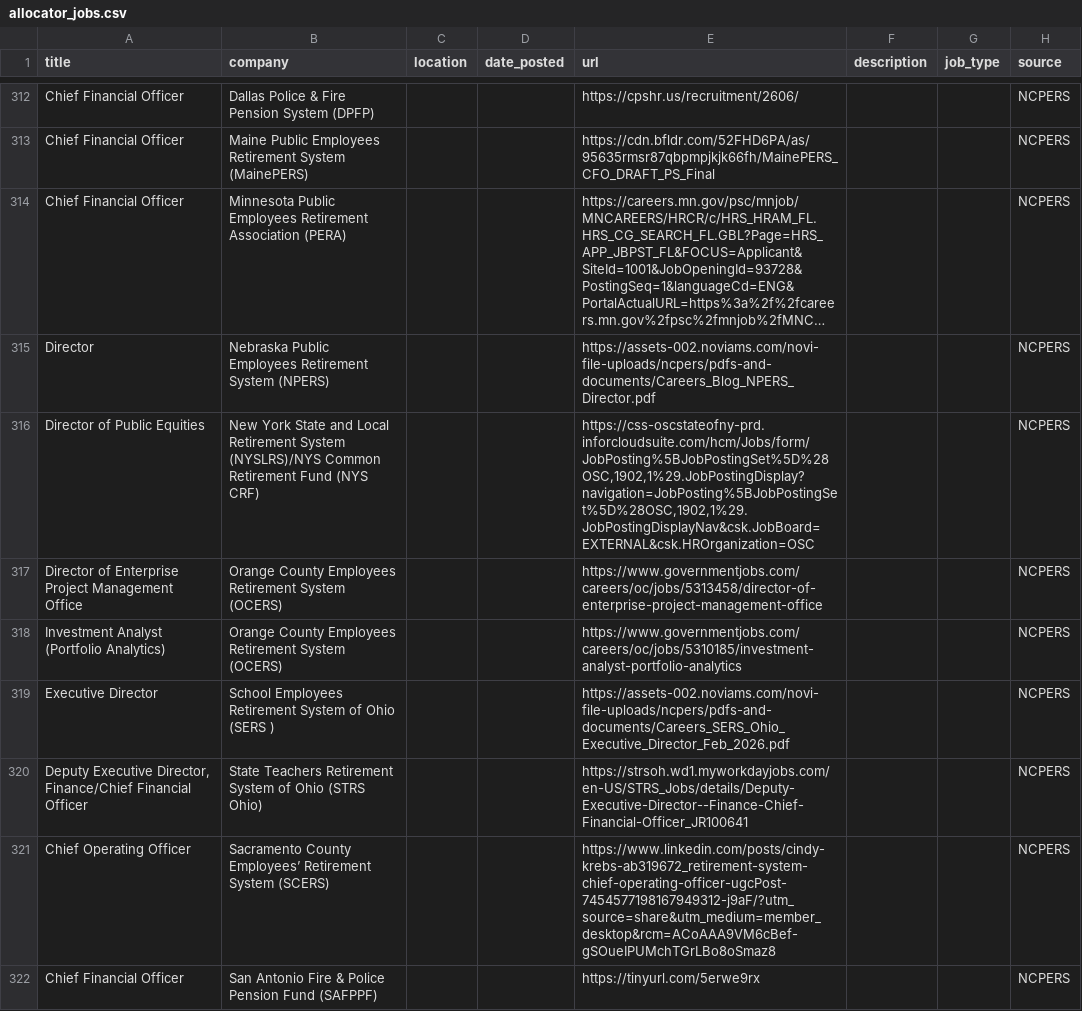
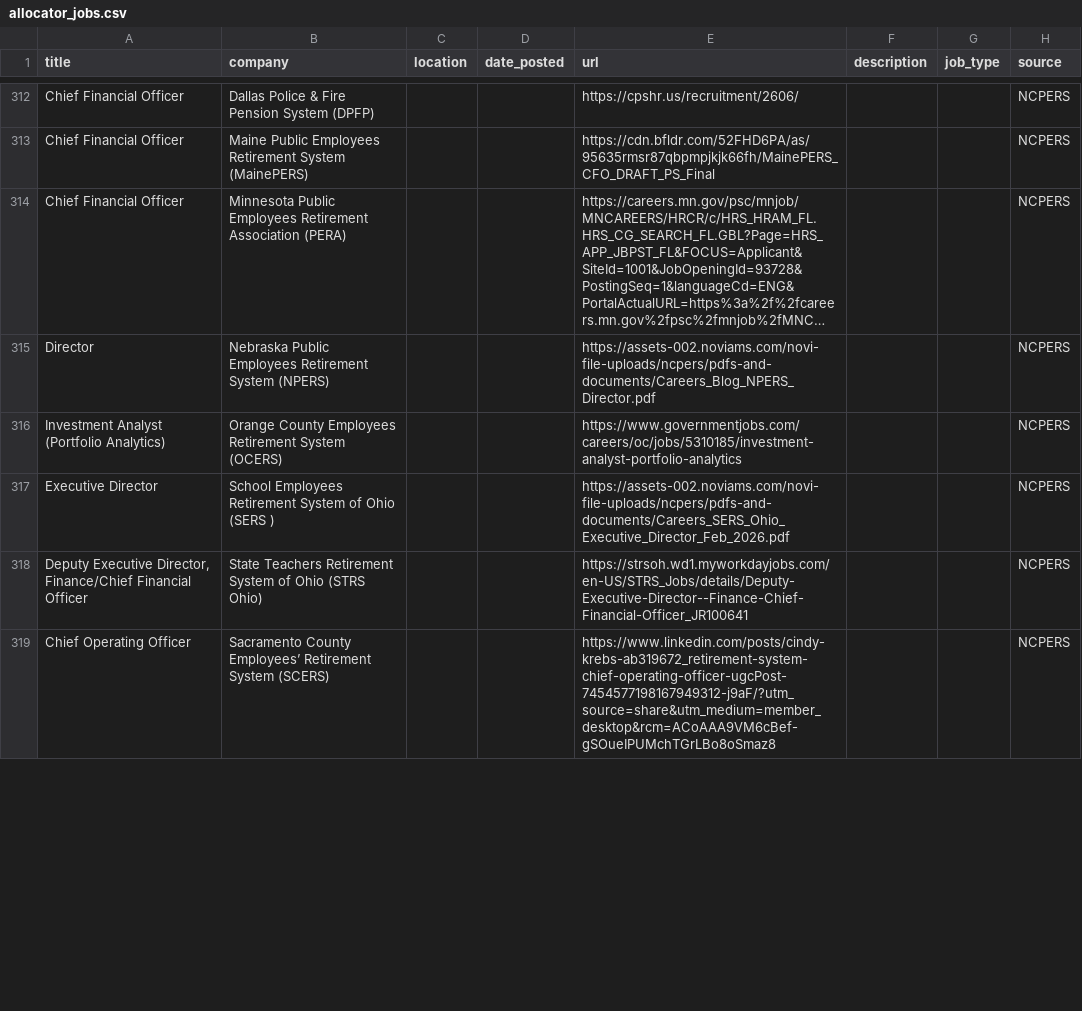
Before and after one commit to kamitchell588/allocator-jobs, a CSV file: allocator_jobs.csv, drawn as a sheet; only a part is shown, gaps mark what is left out; long unchanged cells end in …; removed rows and columns are numbered as before the commit, all else as after; the diff covers the shown part only; the diff names each change by its address in the sheet, - before the commit and + after, or states it on an @@ line.

```diff
--- a/allocator_jobs.csv
+++ b/allocator_jobs.csv
-row 316: Director of Public Equities | New York State and Local Retirement System (NYSLRS)/NYS Common Retirement Fund (NYS CRF) |  |  | https://css-oscstateofny-prd.inforcloudsuite.com/hcm/Jobs/form/JobPosting%5BJobPostingSet%5D%28OSC,1902,1%29.JobPostingDisplay?navigation=JobPosting%5BJobPostingSet%5D%28OSC,1902,1%29.JobPostingDisplayNav&csk.JobBoard=EXTERNAL&csk.HROrganization=OSC |  |  | NCPERS
-row 317: Director of Enterprise Project Management Office | Orange County Employees Retirement System (OCERS) |  |  | https://www.governmentjobs.com/careers/oc/jobs/5313458/director-of-enterprise-project-management-office |  |  | NCPERS
-row 322: Chief Financial Officer | San Antonio Fire & Police Pension Fund (SAFPPF) |  |  | https://tinyurl.com/5erwe9rx |  |  | NCPERS
```
Also changed, not shown: 2 added rows and 3 removed rows elsewhere in this file, 2 other files.
